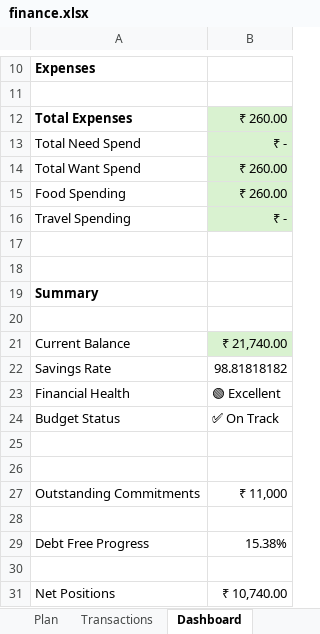
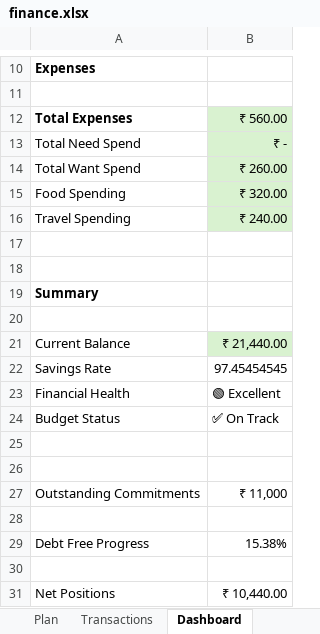
Before and after one commit to prathammanjhi/finance-ai-assistant, an Excel workbook: data/finance.xlsx, sheet Dashboard, drawn as a sheet; only a part is shown, gaps mark what is left out; values as stored, in another font and other column widths than the file's, no borders; the diff names each change by its address in the sheet, - before the commit and + after, or states it on an @@ line.

```diff
--- a/data/finance.xlsx (sheet Dashboard)
+++ b/data/finance.xlsx (sheet Dashboard)
-B12: ₹ 260.00
+B12: ₹ 560.00
-B15: ₹ 260.00
+B15: ₹ 320.00
-B16: ₹ -
+B16: ₹ 240.00
-B21: ₹ 21,740.00
+B21: ₹ 21,440.00
-B22: 98.81818182
+B22: 97.45454545
-B31: ₹ 10,740.00
+B31: ₹ 10,440.00
```
Also changed, not shown: sheet Transactions, 2 other files.
